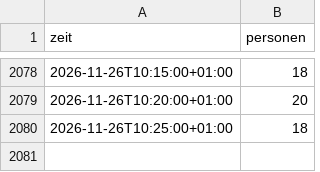
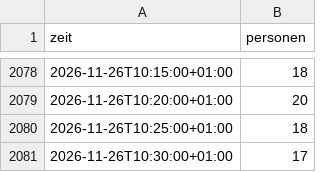
Before and after one commit to weizenheizer007/gym-belegung, a CSV file: data/belegung.csv, drawn as a sheet; only a part is shown, gaps mark what is left out; the diff names each change by its address in the sheet, - before the commit and + after, or states it on an @@ line.

Commit message:
Belegung Thu 26.11. 10:30

```diff
--- a/data/belegung.csv
+++ b/data/belegung.csv
+row 2081: 2026-11-26T10:30:00+01:00 | 17
```
Also changed, not shown: 1 other file.
